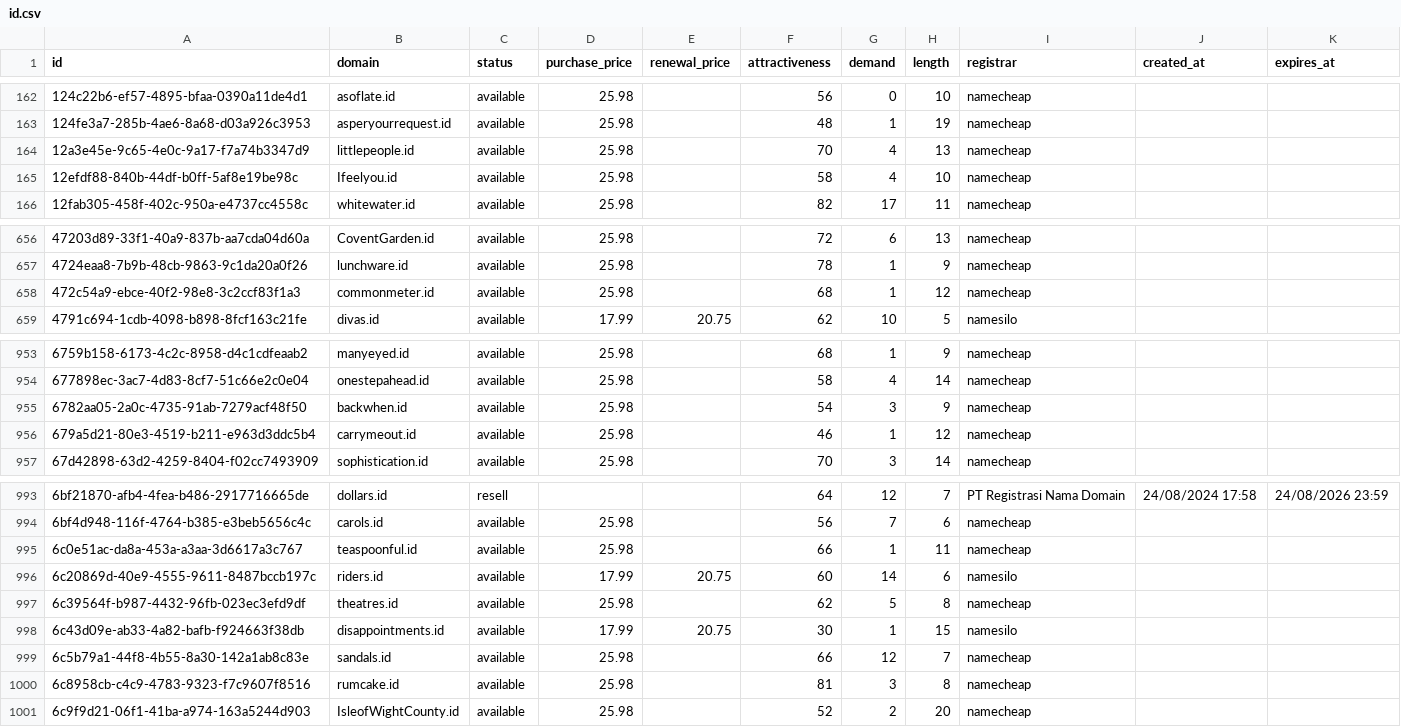
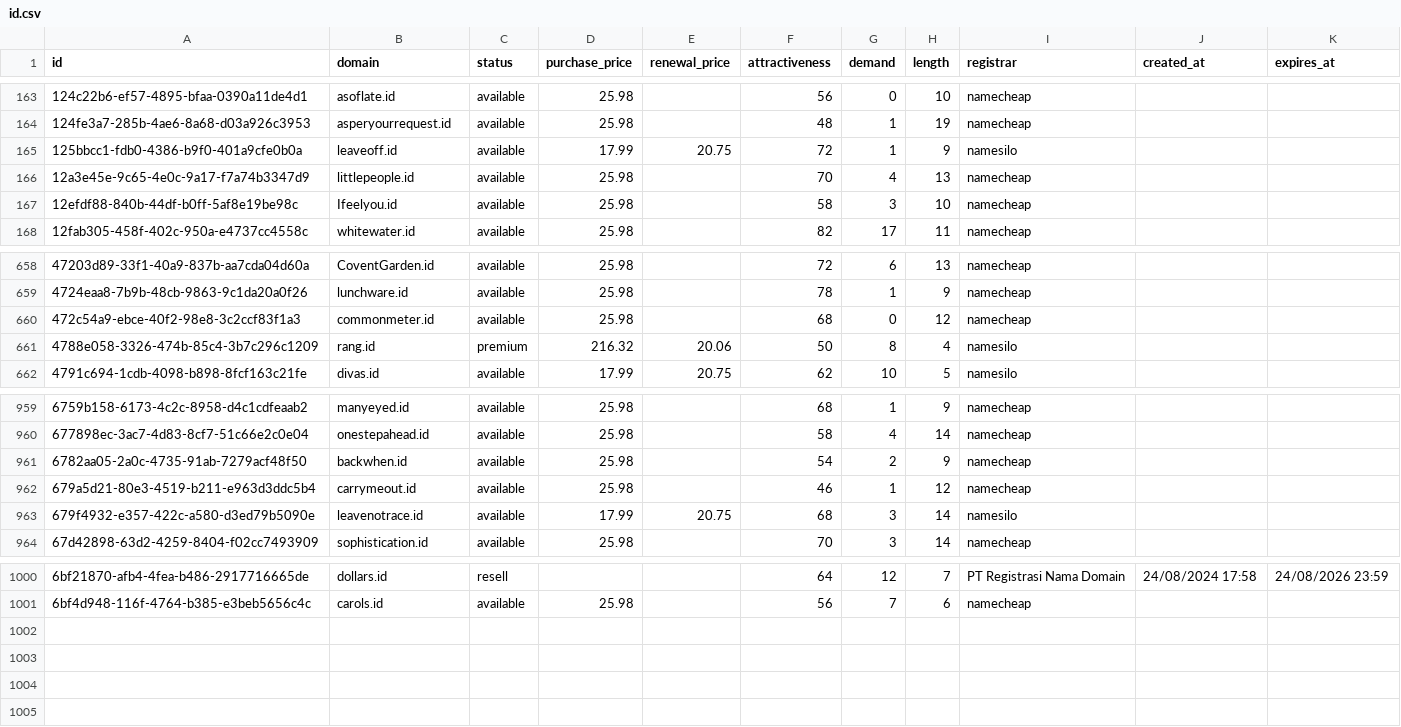
Before and after one commit to UniqueDomains/id-oneword-domains, a CSV file: id.csv, drawn as a sheet; only a part is shown, gaps mark what is left out; the diff covers the shown part only.

Commit message:
Domains update

```diff
--- a/id.csv
+++ b/id.csv
@@ -163,4 +164,5 @@ id,domain,status,purchase_price,renewal_price,attractiveness,demand,length,regis
 124fe3a7-285b-4ae6-8a68-d03a926c3953,asperyourrequest.id,available,25.98,,48,1,19,namecheap,,
+125bbcc1-fdb0-4386-b9f0-401a9cfe0b0a,leaveoff.id,available,17.99,20.75,72,1,9,namesilo,,
 12a3e45e-9c65-4e0c-9a17-f7a74b3347d9,littlepeople.id,available,25.98,,70,4,13,namecheap,,
-12efdf88-840b-44df-b0ff-5af8e19be98c,Ifeelyou.id,available,25.98,,58,4,10,namecheap,,
+12efdf88-840b-44df-b0ff-5af8e19be98c,Ifeelyou.id,available,25.98,,58,3,10,namecheap,,
 12fab305-458f-402c-950a-e4737cc4558c,whitewater.id,available,25.98,,82,17,11,namecheap,,
@@ -657,3 +659,4 @@ id,domain,status,purchase_price,renewal_price,attractiveness,demand,length,regis
 4724eaa8-7b9b-48cb-9863-9c1da20a0f26,lunchware.id,available,25.98,,78,1,9,namecheap,,
-472c54a9-ebce-40f2-98e8-3c2ccf83f1a3,commonmeter.id,available,25.98,,68,1,12,namecheap,,
+472c54a9-ebce-40f2-98e8-3c2ccf83f1a3,commonmeter.id,available,25.98,,68,0,12,namecheap,,
+4788e058-3326-474b-85c4-3b7c296c1209,rang.id,premium,216.32,20.06,50,8,4,namesilo,,
 4791c694-1cdb-4098-b898-8fcf163c21fe,divas.id,available,17.99,20.75,62,10,5,namesilo,,
@@ -954,4 +960,5 @@ id,domain,status,purchase_price,renewal_price,attractiveness,demand,length,regis
 677898ec-3ac7-4d83-8cf7-51c66e2c0e04,onestepahead.id,available,25.98,,58,4,14,namecheap,,
-6782aa05-2a0c-4735-91ab-7279acf48f50,backwhen.id,available,25.98,,54,3,9,namecheap,,
+6782aa05-2a0c-4735-91ab-7279acf48f50,backwhen.id,available,25.98,,54,2,9,namecheap,,
 679a5d21-80e3-4519-b211-e963d3ddc5b4,carrymeout.id,available,25.98,,46,1,12,namecheap,,
+679f4932-e357-422c-a580-d3ed79b5090e,leavenotrace.id,available,17.99,20.75,68,3,14,namesilo,,
 67d42898-63d2-4259-8404-f02cc7493909,sophistication.id,available,25.98,,70,3,14,namecheap,,
@@ -994,8 +1001 @@ id,domain,status,purchase_price,renewal_price,attractiveness,demand,length,regis
 6bf4d948-116f-4764-b385-e3beb5656c4c,carols.id,available,25.98,,56,7,6,namecheap,,
-6c0e51ac-da8a-453a-a3aa-3d6617a3c767,teaspoonful.id,available,25.98,,66,1,11,namecheap,,
-6c20869d-40e9-4555-9611-8487bccb197c,riders.id,available,17.99,20.75,60,14,6,namesilo,,
-6c39564f-b987-4432-96fb-023ec3efd9df,theatres.id,available,25.98,,62,5,8,namecheap,,
-6c43d09e-ab33-4a82-bafb-f924663f38db,disappointments.id,available,17.99,20.75,30,1,15,namesilo,,
-6c5b79a1-44f8-4b55-8a30-142a1ab8c83e,sandals.id,available,25.98,,66,12,7,namecheap,,
-6c8958cb-c4c9-4783-9323-f7c9607f8516,rumcake.id,available,25.98,,81,3,8,namecheap,,
-6c9f9d21-06f1-41ba-a974-163a5244d903,IsleofWightCounty.id,available,25.98,,52,2,20,namecheap,,
```
Also changed, not shown: 4 added rows and 55 edited cells elsewhere in this file, 4 other files.
